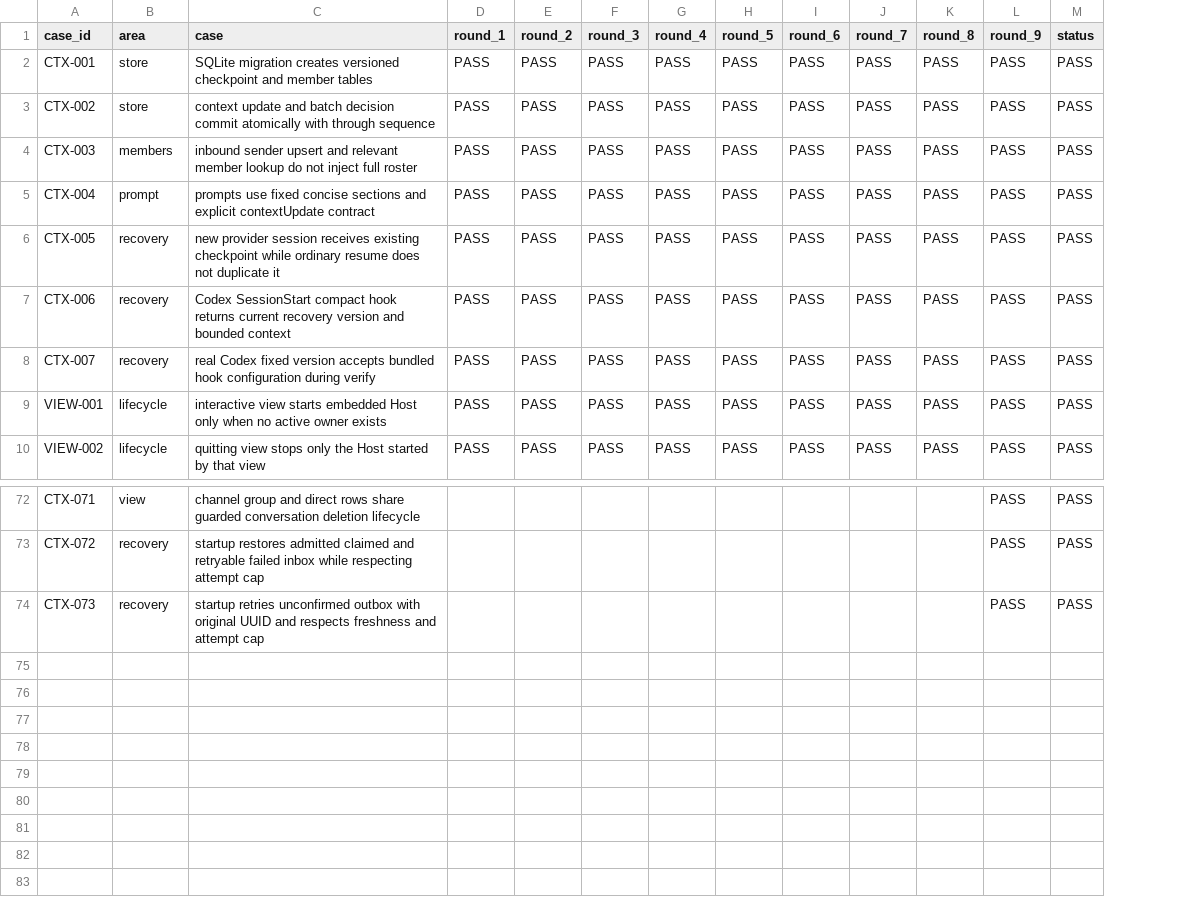
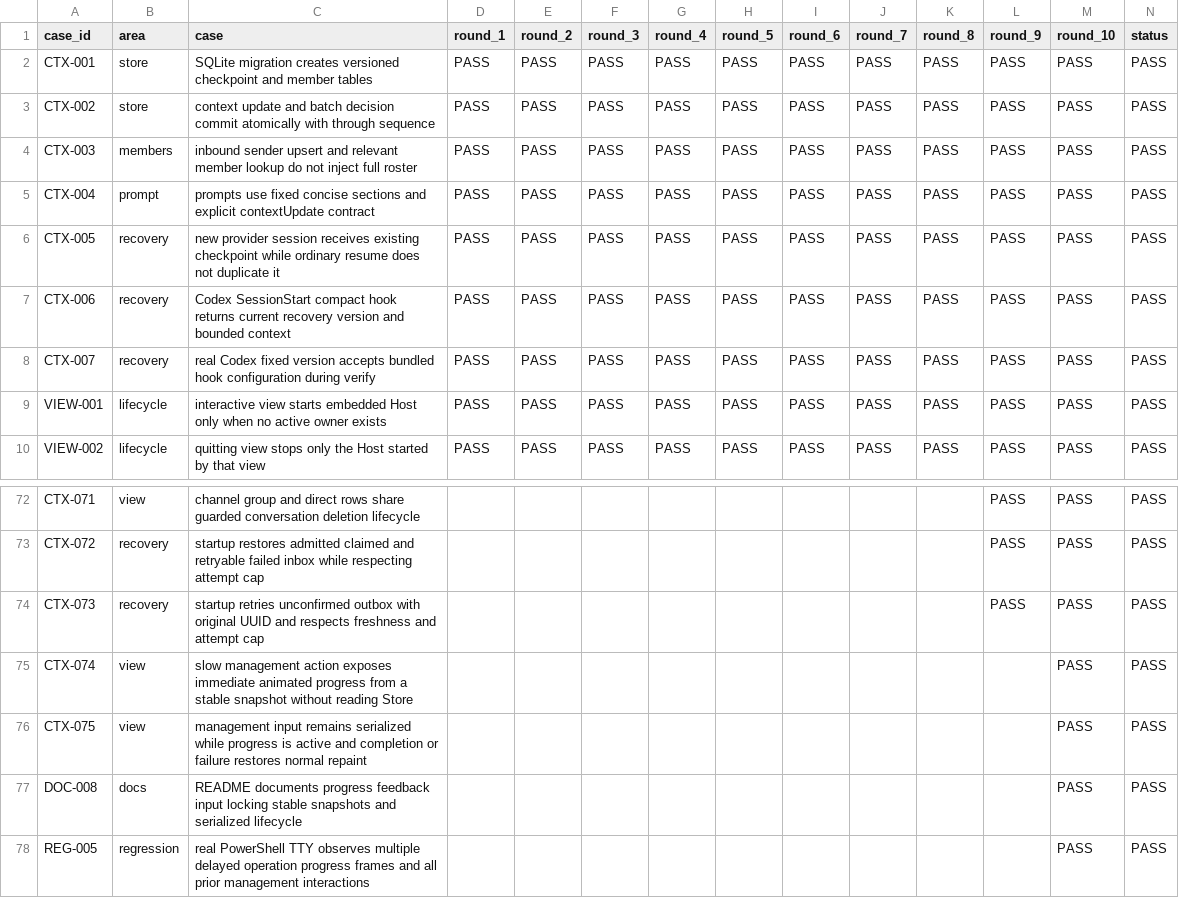
Before and after one commit to HiQ-AI/agent-channel-host, a CSV file: docs/acceptance/context-recovery-management-view/matrix.csv, drawn as a sheet; only a part is shown, gaps mark what is left out; the diff names each change by its address in the sheet, - before the commit and + after, or states it on an @@ line.

Commit message:
feat(view): 展示耗时管理操作进度

```diff
--- a/docs/acceptance/context-recovery-management-view/matrix.csv
+++ b/docs/acceptance/context-recovery-management-view/matrix.csv
+column M (round_10), rows 2-10: all PASS; rows 72-74: all PASS
+row 75: CTX-074 | view | slow management action exposes immediate animated progress from a stable snapshot without reading Store |  |  |  |  |  |  |  |  |  | PASS | PASS
+row 76: CTX-075 | view | management input remains serialized while progress is active and completion or failure restores normal repaint |  |  |  |  |  |  |  |  |  | PASS | PASS
+row 77: DOC-008 | docs | README documents progress feedback input locking stable snapshots and serialized lifecycle |  |  |  |  |  |  |  |  |  | PASS | PASS
+row 78: REG-005 | regression | real PowerShell TTY observes multiple delayed operation progress frames and all prior management interactions |  |  |  |  |  |  |  |  |  | PASS | PASS
```
Also changed, not shown: 8 other files.
